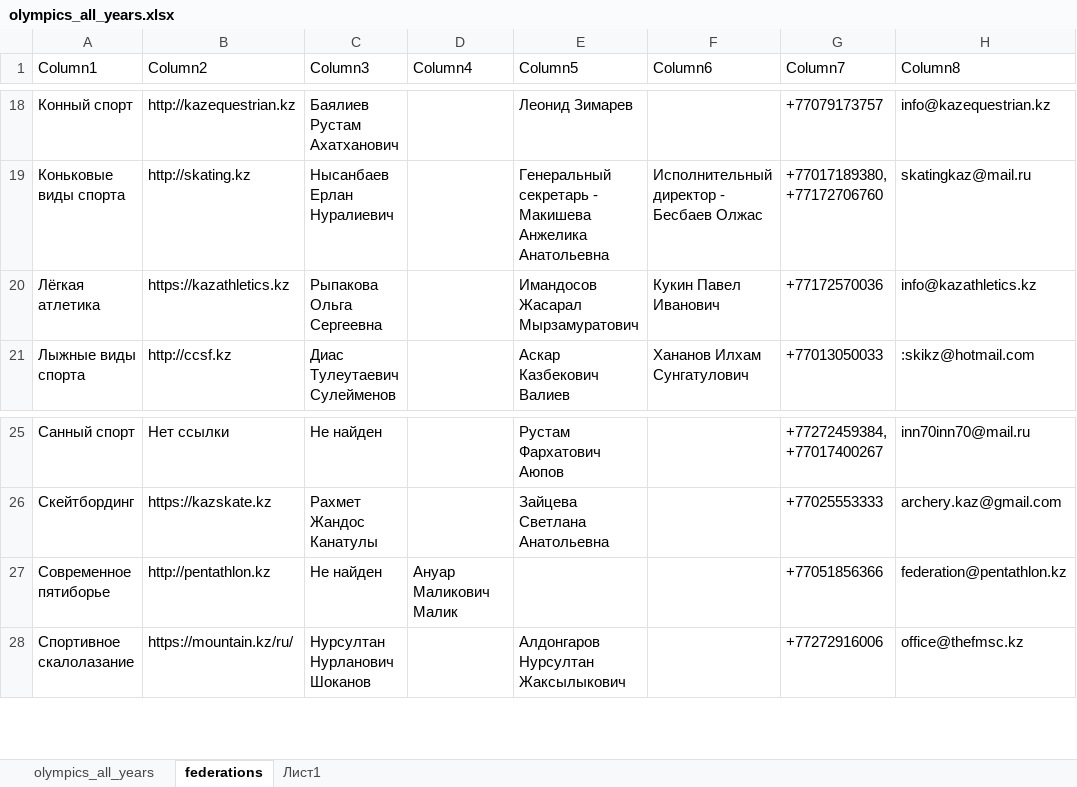
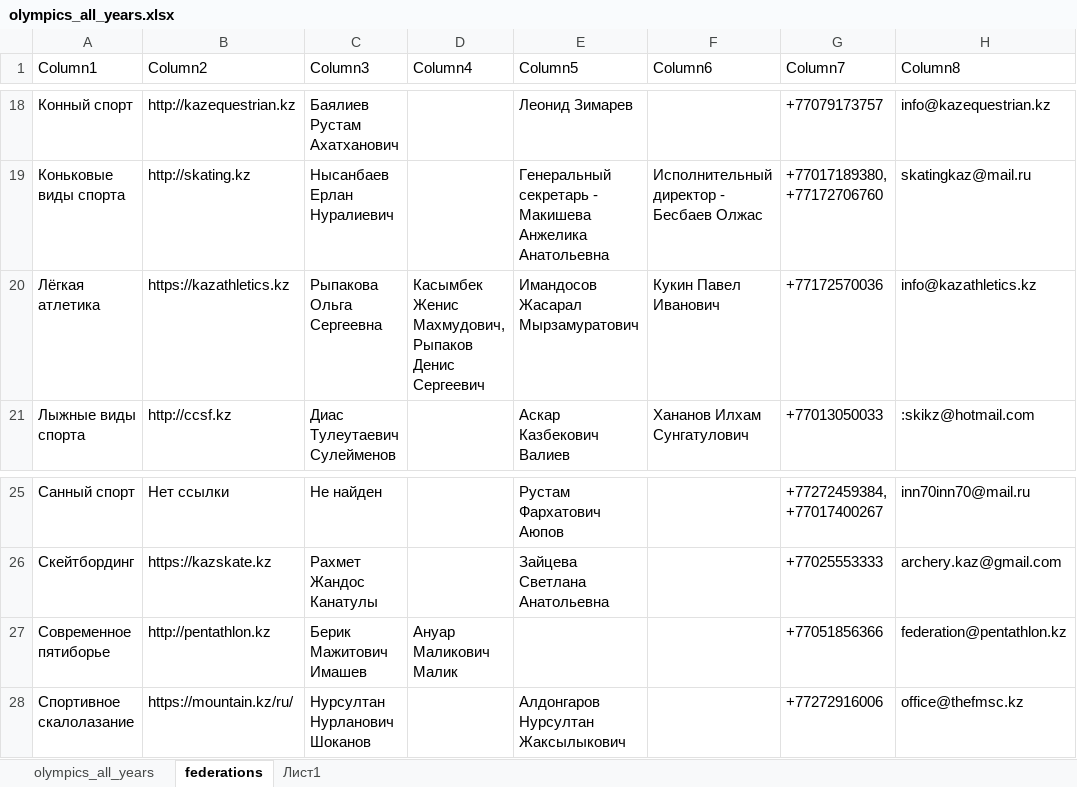
Before and after one commit to opengov-kz/olympic-kz, an Excel workbook: olympics_all_years.xlsx, sheet federations, drawn as a sheet; only a part is shown, gaps mark what is left out; values as stored, in another font and other column widths than the file's, no borders; the diff names each change by its address in the sheet, - before the commit and + after, or states it on an @@ line.

```diff
--- a/olympics_all_years.xlsx (sheet federations)
+++ b/olympics_all_years.xlsx (sheet federations)
-D20 (Column4): (empty)
+D20 (Column4): Касымбек Женис Махмудович, Рыпаков Денис Сергеевич
-C27 (Column3): Не найден
+C27 (Column3): Берик Мажитович Имашев
```
Also changed, not shown: sheet Лист1.
